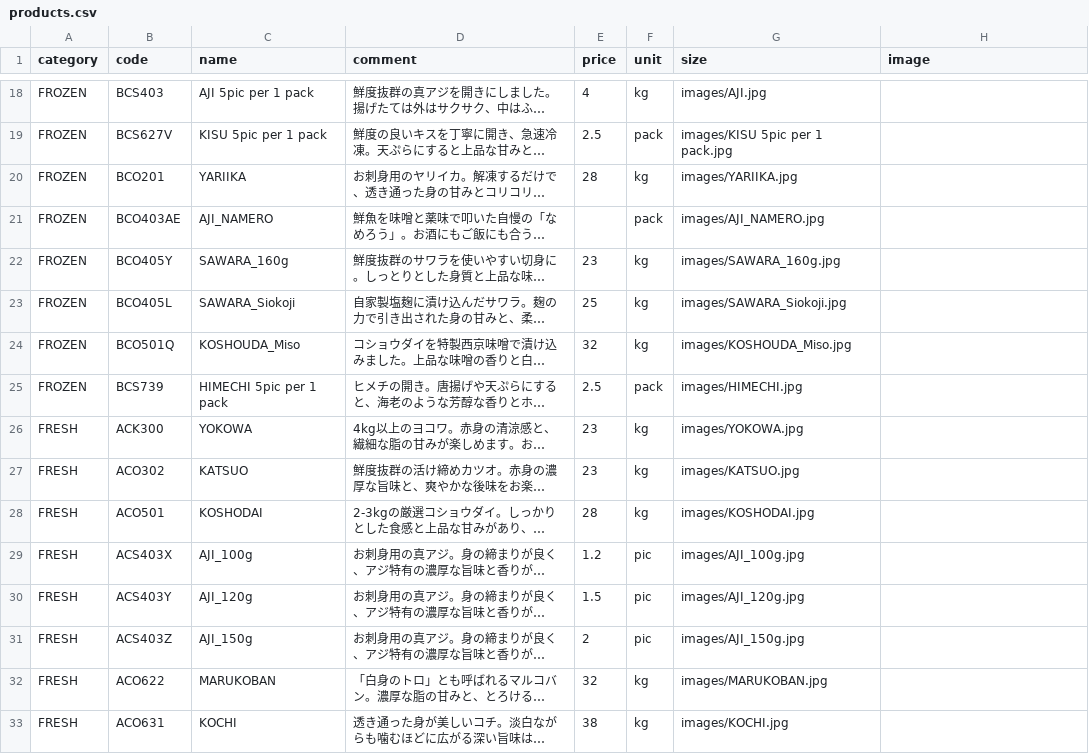
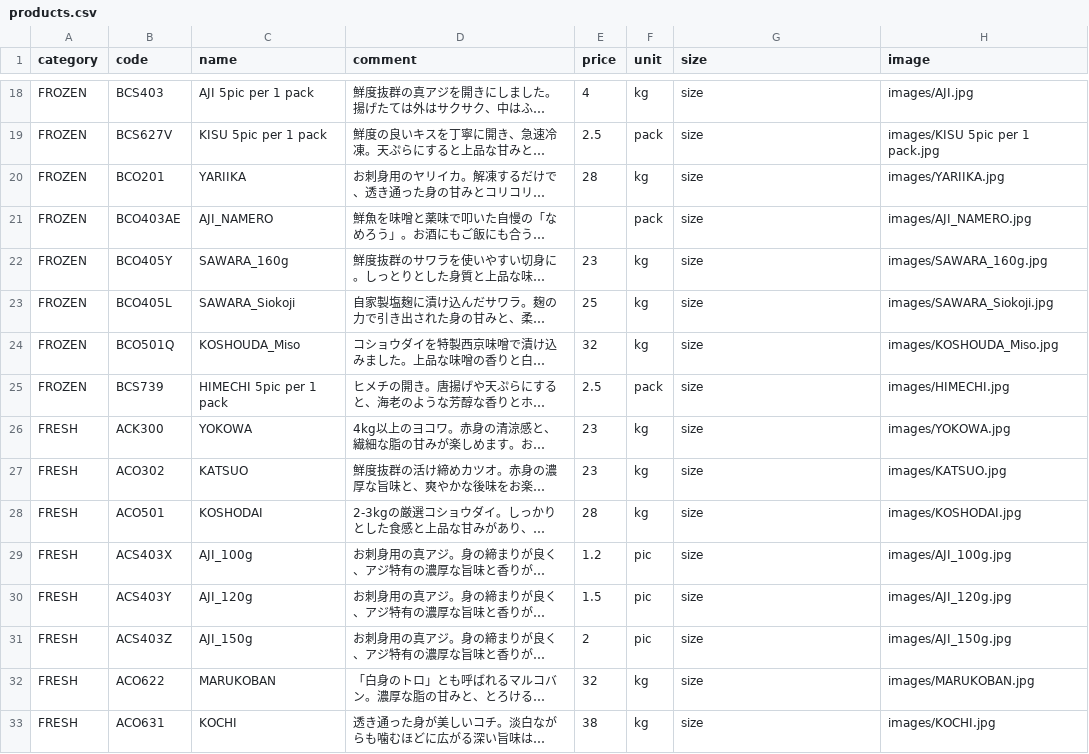
Before and after one commit to Sasuraimitsu/sakanaya-productlist, a CSV file: products.csv, drawn as a sheet; only a part is shown, gaps mark what is left out; long unchanged cells end in …; the diff covers the shown part only; the diff names each change by its address in the sheet, - before the commit and + after, or states it on an @@ line.

```diff
--- a/products.csv
+++ b/products.csv
-G18 (size): images/AJI.jpg
+G18 (size): size
-H18 (image): (empty)
+H18 (image): images/AJI.jpg
-G19 (size): images/KISU 5pic per 1 pack.jpg
+G19 (size): size
-H19 (image): (empty)
+H19 (image): images/KISU 5pic per 1 pack.jpg
-G20 (size): images/YARIIKA.jpg
+G20 (size): size
-H20 (image): (empty)
+H20 (image): images/YARIIKA.jpg
-G21 (size): images/AJI_NAMERO.jpg
+G21 (size): size
-H21 (image): (empty)
+H21 (image): images/AJI_NAMERO.jpg
-G22 (size): images/SAWARA_160g.jpg
+G22 (size): size
-H22 (image): (empty)
+H22 (image): images/SAWARA_160g.jpg
-G23 (size): images/SAWARA_Siokoji.jpg
+G23 (size): size
-H23 (image): (empty)
+H23 (image): images/SAWARA_Siokoji.jpg
-G24 (size): images/KOSHOUDA_Miso.jpg
+G24 (size): size
-H24 (image): (empty)
+H24 (image): images/KOSHOUDA_Miso.jpg
-G25 (size): images/HIMECHI.jpg
+G25 (size): size
-H25 (image): (empty)
+H25 (image): images/HIMECHI.jpg
-G26 (size): images/YOKOWA.jpg
+G26 (size): size
-H26 (image): (empty)
+H26 (image): images/YOKOWA.jpg
-G27 (size): images/KATSUO.jpg
+G27 (size): size
-H27 (image): (empty)
+H27 (image): images/KATSUO.jpg
-G28 (size): images/KOSHODAI.jpg
+G28 (size): size
-H28 (image): (empty)
+H28 (image): images/KOSHODAI.jpg
-G29 (size): images/AJI_100g.jpg
+G29 (size): size
-H29 (image): (empty)
+H29 (image): images/AJI_100g.jpg
-G30 (size): images/AJI_120g.jpg
+G30 (size): size
-H30 (image): (empty)
+H30 (image): images/AJI_120g.jpg
-G31 (size): images/AJI_150g.jpg
+G31 (size): size
-H31 (image): (empty)
+H31 (image): images/AJI_150g.jpg
-G32 (size): images/MARUKOBAN.jpg
+G32 (size): size
-H32 (image): (empty)
+H32 (image): images/MARUKOBAN.jpg
-G33 (size): images/KOCHI.jpg
+G33 (size): size
-H33 (image): (empty)
+H33 (image): images/KOCHI.jpg
```
Also changed, not shown: 48 edited cells elsewhere in this file.
